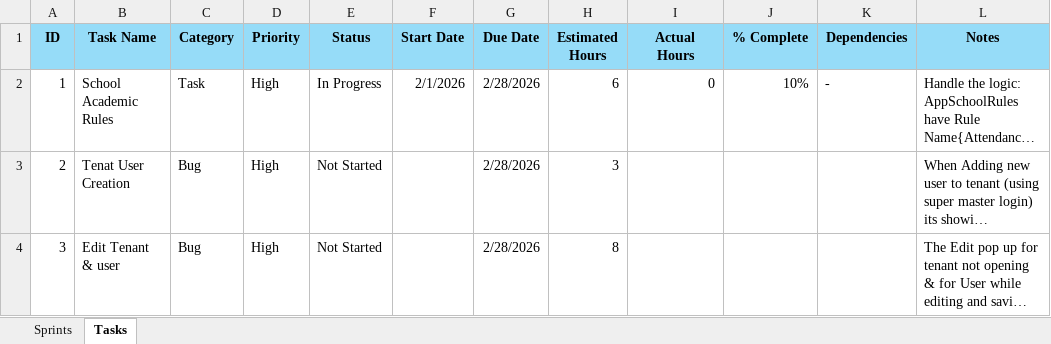
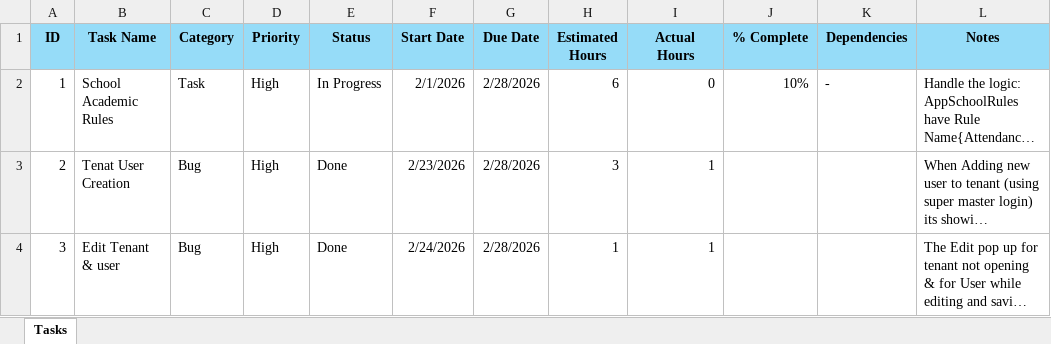
Before and after one commit to Devansh100ni/TSWD.EducationManagement, an Excel workbook: Tasks.xlsx, sheet Tasks, drawn as a sheet; long unchanged cells end in …; values as stored, in another font and other column widths than the file's, no borders; conditional formats not drawn; the diff names each change by its address in the sheet, - before the commit and + after, or states it on an @@ line.

Commit message:
Task sheety update

```diff
--- a/Tasks.xlsx (sheet Tasks)
+++ b/Tasks.xlsx (sheet Tasks)
-sheet tab: Sprints
-E3:E4 (Status): Not Started
+E3:E4 (Status): Done
-F3 (Start Date): (empty)
+F3 (Start Date): 2/23/2026
-I3:I4 (Actual Hours): (empty)
+I3:I4 (Actual Hours): 1
-F4 (Start Date): (empty)
+F4 (Start Date): 2/24/2026
-H4 (Estimated Hours): 8
+H4 (Estimated Hours): 1
```
